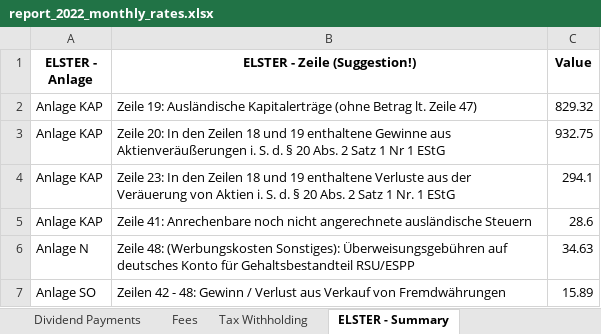
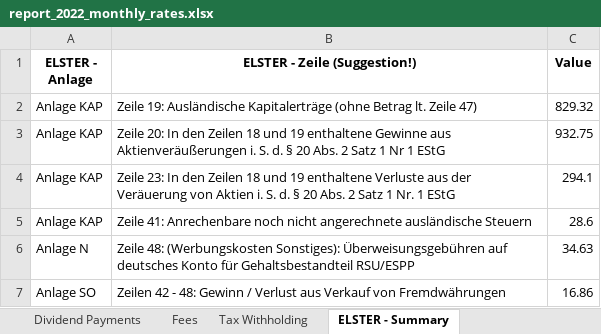
Before and after one commit to stadlmax/pyFIFOtax, an Excel workbook: example/report_2022_monthly_rates.xlsx, sheet ELSTER - Summary, drawn as a sheet; values as stored, in another font and other column widths than the file's, no borders; the diff names each change by its address in the sheet, - before the commit and + after, or states it on an @@ line.

```diff
--- a/example/report_2022_monthly_rates.xlsx (sheet ELSTER - Summary)
+++ b/example/report_2022_monthly_rates.xlsx (sheet ELSTER - Summary)
-C7 (Value): 15.89
+C7 (Value): 16.86
```
Also changed, not shown: sheet Fees, sheet Foreign Currencies, example/report_2022_daily_rates.xlsx, example/transactions.xlsx, 4 other files.
